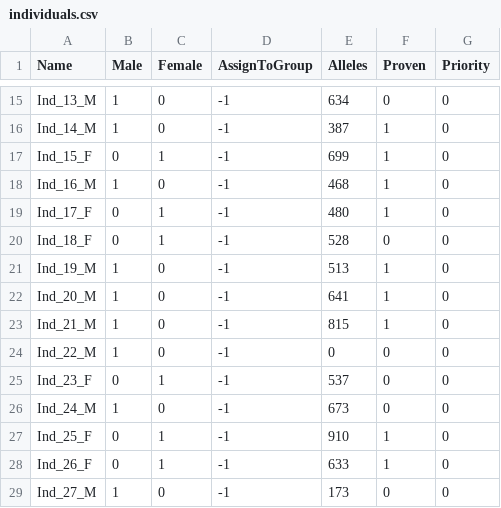
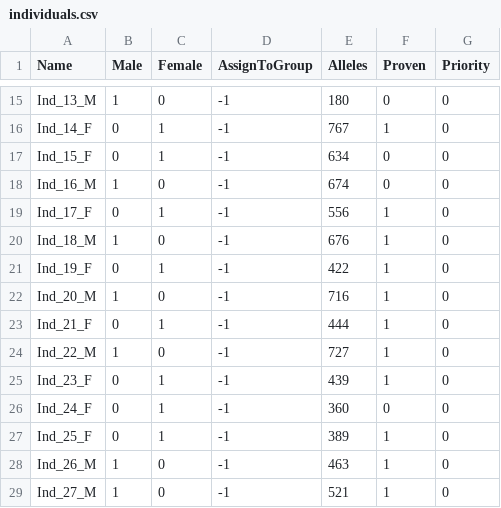
Before and after one commit to SXNPYN/CoBreeder_for_GhostWolves, a CSV file: data/section_5/scalability/synthetic_45_normal_dist/individuals.csv, drawn as a sheet; only a part is shown, gaps mark what is left out; removed rows and columns are numbered as before the commit, all else as after; the diff covers the shown part only; the diff names each change by its address in the sheet, - before the commit and + after, or states it on an @@ line.

```diff
--- a/data/section_5/scalability/synthetic_45_normal_dist/individuals.csv
+++ b/data/section_5/scalability/synthetic_45_normal_dist/individuals.csv
-E15 (Alleles): 634
+E15 (Alleles): 180
-A16 (Name): Ind_14_M
+A16 (Name): Ind_14_F
-B16 (Male): 1
+B16 (Male): 0
-C16 (Female): 0
+C16 (Female): 1
-E16 (Alleles): 387
+E16 (Alleles): 767
-E17 (Alleles): 699
+E17 (Alleles): 634
-F17:F18 (Proven): 1
+F17:F18 (Proven): 0
-E18 (Alleles): 468
+E18 (Alleles): 674
-E19 (Alleles): 480
+E19 (Alleles): 556
-row 20: Ind_18_F | 0 | 1 | -1 | 528 | 0 | 0
-A20 (Name): Ind_19_M
+A20 (Name): Ind_18_M
-E20 (Alleles): 513
+E20 (Alleles): 676
+row 21: Ind_19_F | 0 | 1 | -1 | 422 | 1 | 0
-E22 (Alleles): 641
+E22 (Alleles): 716
-A23 (Name): Ind_21_M
+A23 (Name): Ind_21_F
-B23 (Male): 1
+B23 (Male): 0
-C23 (Female): 0
+C23 (Female): 1
-E23 (Alleles): 815
+E23 (Alleles): 444
-E24 (Alleles): 0
+E24 (Alleles): 727
-F24:F25 (Proven): 0
+F24:F25 (Proven): 1
-E25 (Alleles): 537
+E25 (Alleles): 439
-A26 (Name): Ind_24_M
+A26 (Name): Ind_24_F
-B26 (Male): 1
+B26 (Male): 0
-C26 (Female): 0
+C26 (Female): 1
-E26 (Alleles): 673
+E26 (Alleles): 360
-E27 (Alleles): 910
+E27 (Alleles): 389
-A28 (Name): Ind_26_F
+A28 (Name): Ind_26_M
-B28 (Male): 0
+B28 (Male): 1
-C28 (Female): 1
+C28 (Female): 0
-E28 (Alleles): 633
+E28 (Alleles): 463
-E29 (Alleles): 173
+E29 (Alleles): 521
-F29 (Proven): 0
+F29 (Proven): 1
```
Also changed, not shown: 6 added rows, 6 removed rows and 55 edited cells elsewhere in this file, data/section_5/scalability/synthetic_30_normal_dist/individuals.csv, data/section_5/scalability/synthetic_30_normal_dist/pr-scaled.csv, 11 other files.
